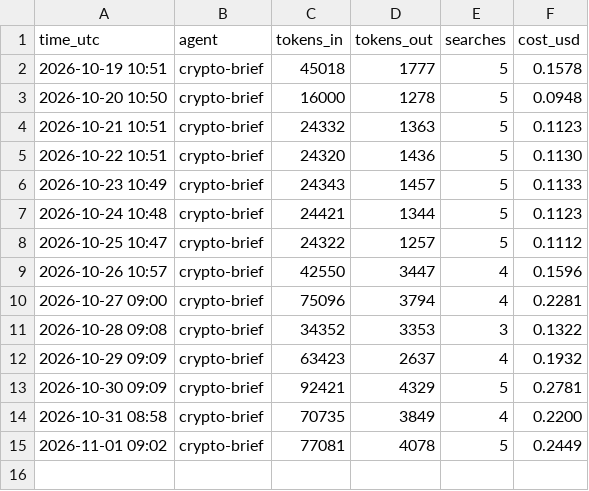
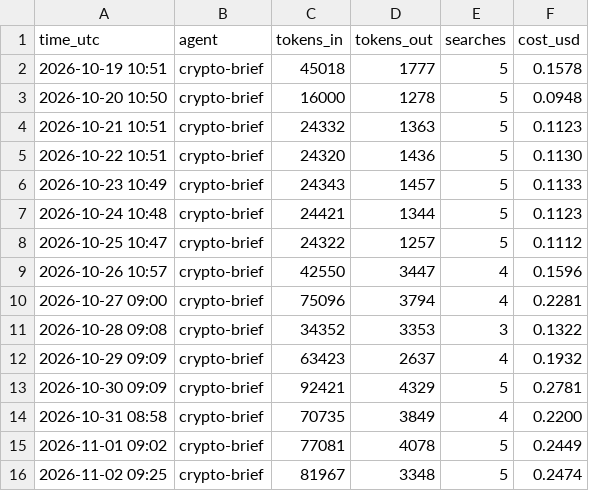
Before and after one commit to jayryd7-gif/ai-trading-agent, a CSV file: reports/costs/crypto-brief.csv, drawn as a sheet; the diff names each change by its address in the sheet, - before the commit and + after, or states it on an @@ line.

Commit message:
Add crypto brief 2026-11-02

```diff
--- a/reports/costs/crypto-brief.csv
+++ b/reports/costs/crypto-brief.csv
+row 16: 2026-11-02 09:25 | crypto-brief | 81967 | 3348 | 5 | 0.2474
```
Also changed, not shown: 2 other files.
